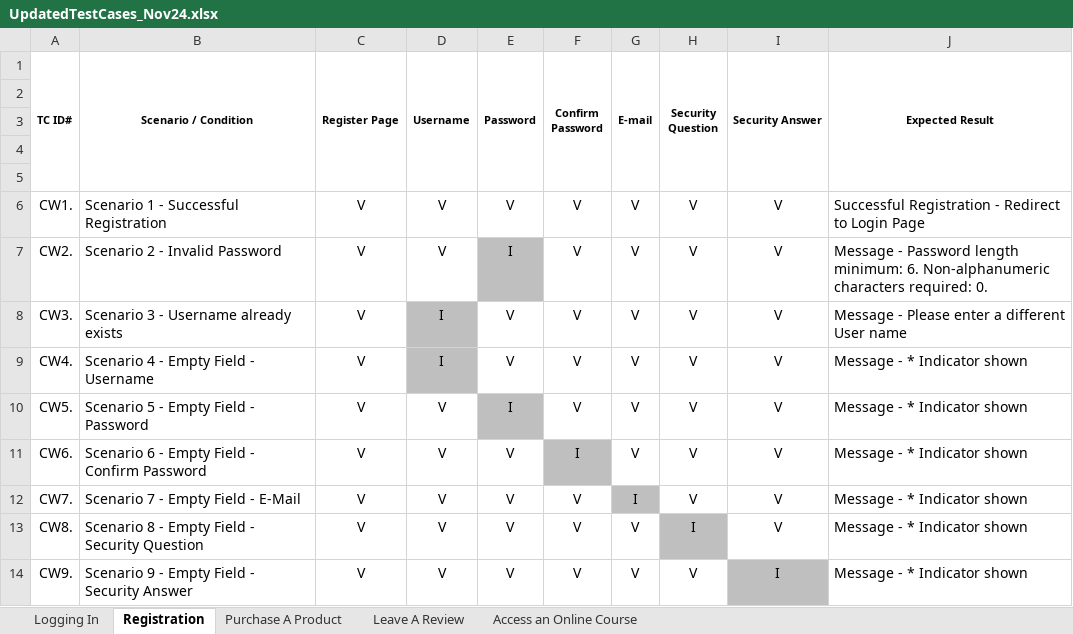
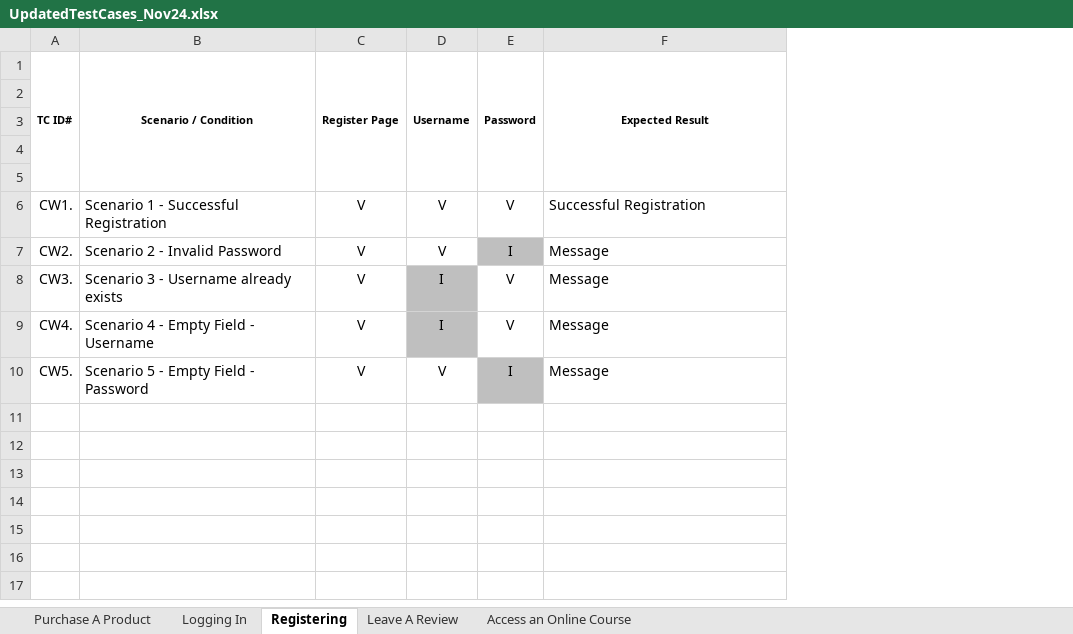
Before and after one commit to sarychuk/MIS418GroupProject, an Excel workbook: UpdatedTestCases_Nov24.xlsx, sheet Registering, drawn as a sheet; values as stored, in another font and other column widths than the file's, no borders; removed rows and columns are numbered as before the commit, all else as after; the diff names each change by its address in the sheet, - before the commit and + after, or states it on an @@ line.

```diff
--- a/UpdatedTestCases_Nov24.xlsx (sheet Registering)
+++ b/UpdatedTestCases_Nov24.xlsx (sheet Registering)
-sheet tab: Registration
+sheet tab: Registering
@@ sheet tab order changed: Purchase A Product | Logging In | Registering | Leave A Review | Access an Online Course @@
-column F (Confirm Password), rows 6-10: all V
-column G (E-mail), rows 6-10: all V
-column H (Security Question), rows 6-10: all V
-column I (Security Answer), rows 6-10: all V
-F6 (Expected Result): Successful Registration - Redirect to Login Page
+F6 (Expected Result): Successful Registration
-F7 (Expected Result): Message - Password length minimum: 6. Non-alphanumeric characters required: 0.
+F7 (Expected Result): Message
-F8 (Expected Result): Message - Please enter a different User name
+F8 (Expected Result): Message
-F9:F10 (Expected Result): Message - * Indicator shown
+F9:F10 (Expected Result): Message
-row 11: CW6. | Scenario 6 - Empty Field - Confirm Password | V | V | V | I | V | V | V | Message - * Indicator shown
-row 12: CW7. | Scenario 7 - Empty Field - E-Mail | V | V | V | V | I | V | V | Message - * Indicator shown
-row 13: CW8. | Scenario 8 - Empty Field - Security Question | V | V | V | V | V | I | V | Message - * Indicator shown
-row 14: CW9. | Scenario 9 - Empty Field - Security Answer | V | V | V | V | V | V | I | Message - * Indicator shown
```
Also changed, not shown: sheet Logging In, 5 other files.
